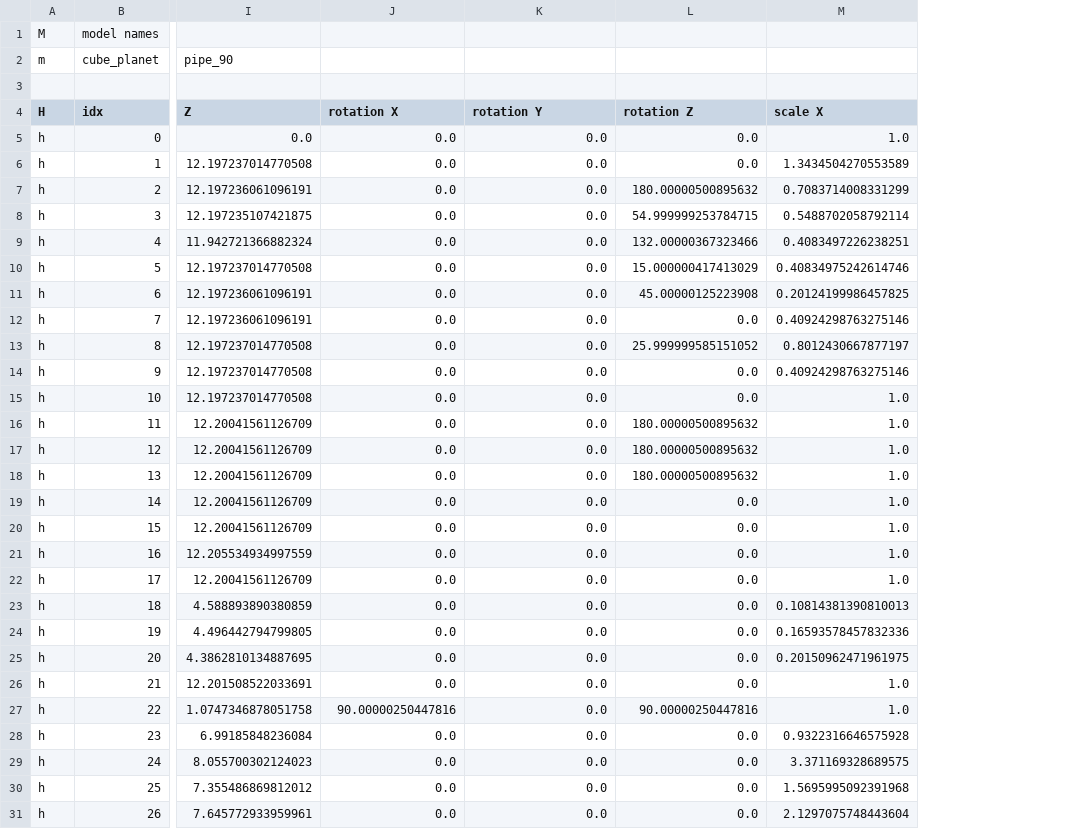
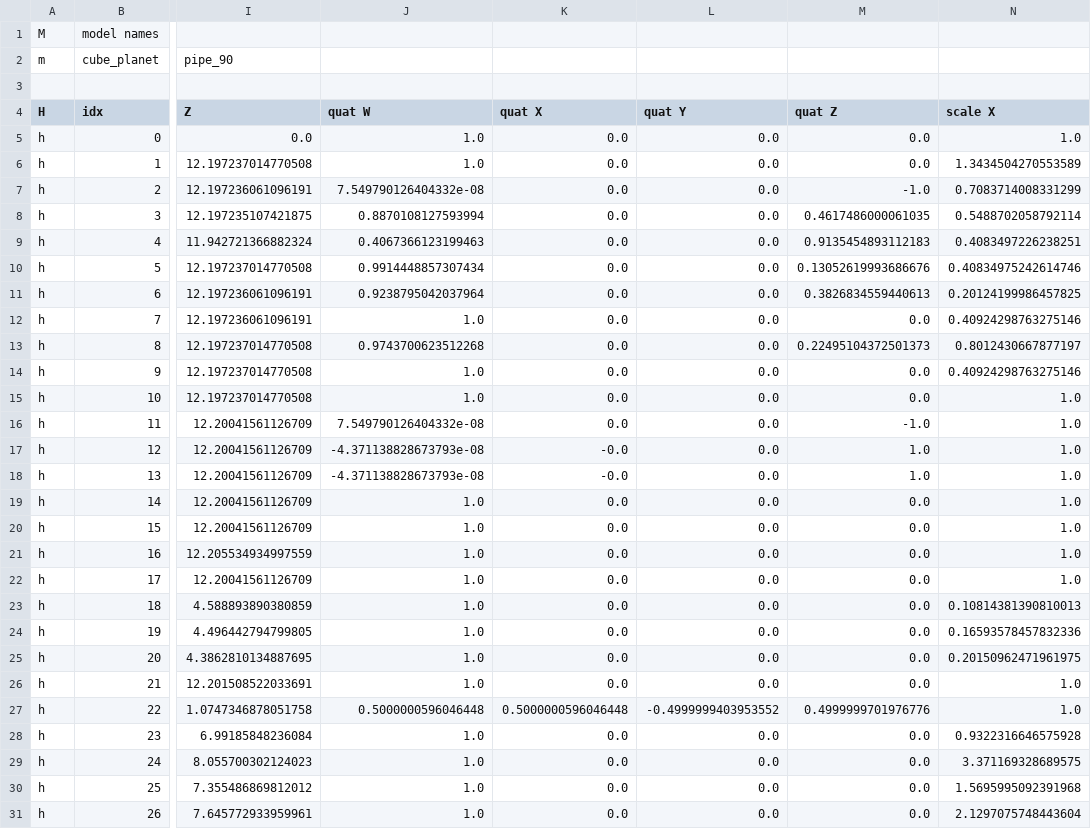
Before and after one commit to bartgeier/3D_Viewer, a CSV file: app/src/main/assets/LowPoly_Islands/Scene_Simple.csv, drawn as a sheet; only a part is shown, gaps mark what is left out; addresses are those after the commit; the diff names each change by its address in the sheet, - before the commit and + after, or states it on an @@ line.

```diff
--- a/app/src/main/assets/LowPoly_Islands/Scene_Simple.csv
+++ b/app/src/main/assets/LowPoly_Islands/Scene_Simple.csv
+column J (quat W), rows 5-31: 1.0 | 1.0 | 7.549790126404332e-08 | 0.8870108127593994 | 0.4067366123199463 | 0.9914448857307434 | 0.9238795042037964 | 1.0 | 0.9743700623512268 | 1.0 | 1.0 | 7.549790126404332e-08 | -4.371138828673793e-08 | -4.371138828673793e-08 | 1.0 | 1.0 | 1.0 | 1.0 | 1.0 | 1.0 | 1.0 | 1.0 | 0.5000000596046448 | 1.0 | 1.0 | 1.0 | 1.0
-K4: rotation X
+K4: quat X
-L4: rotation Y
+L4: quat Y
-M4: rotation Z
+M4: quat Z
-M7 (quat Z): 180.00000500895632
+M7 (quat Z): -1.0
-M8 (quat Z): 54.999999253784715
+M8 (quat Z): 0.4617486000061035
-M9 (quat Z): 132.00000367323466
+M9 (quat Z): 0.9135454893112183
-M10 (quat Z): 15.000000417413029
+M10 (quat Z): 0.13052619993686676
-M11 (quat Z): 45.00000125223908
+M11 (quat Z): 0.3826834559440613
-M13 (quat Z): 25.999999585151052
+M13 (quat Z): 0.22495104372501373
-M16 (quat Z): 180.00000500895632
+M16 (quat Z): -1.0
-K17:K18 (quat X): 0.0
+K17:K18 (quat X): -0.0
-M17:M18 (quat Z): 180.00000500895632
+M17:M18 (quat Z): 1.0
-K27 (quat X): 90.00000250447816
+K27 (quat X): 0.5000000596046448
-L27 (quat Y): 0.0
+L27 (quat Y): -0.4999999403953552
-M27 (quat Z): 90.00000250447816
+M27 (quat Z): 0.4999999701976776
```
Also changed, not shown: 20 other files.
